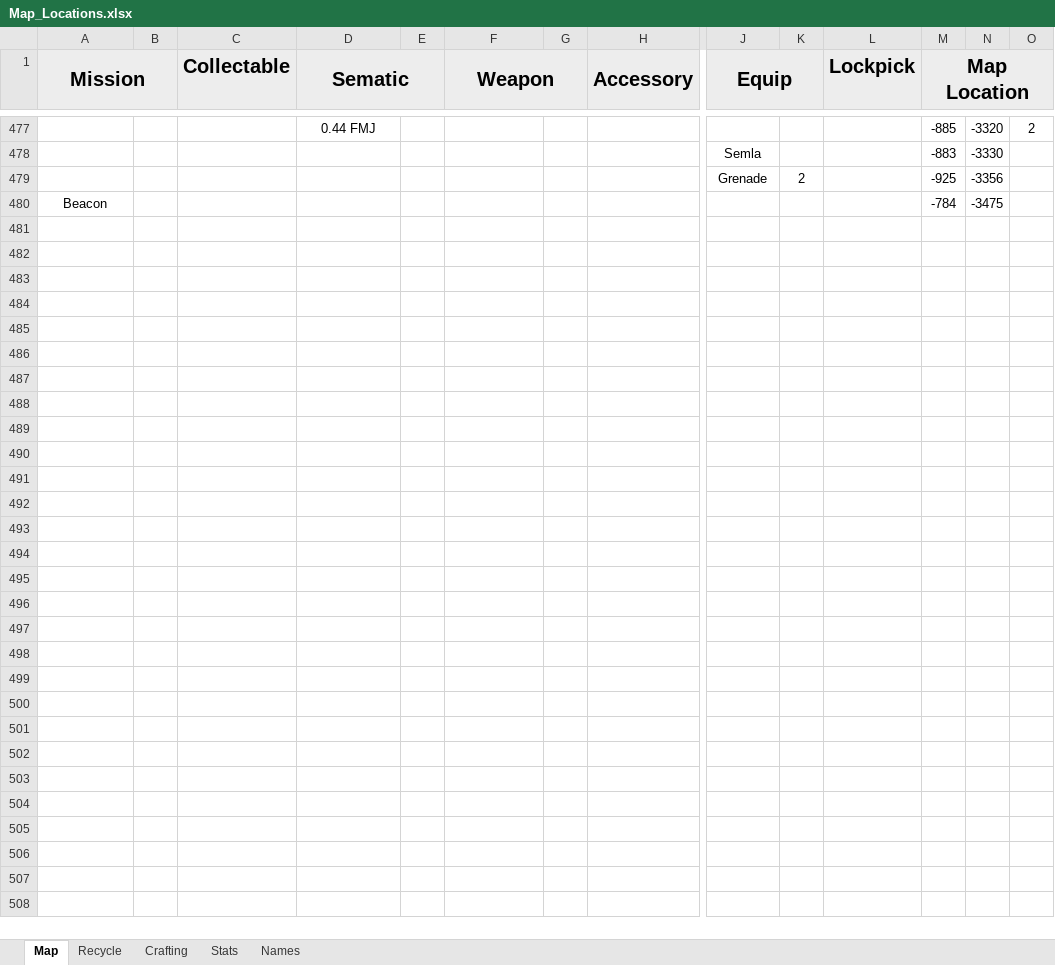
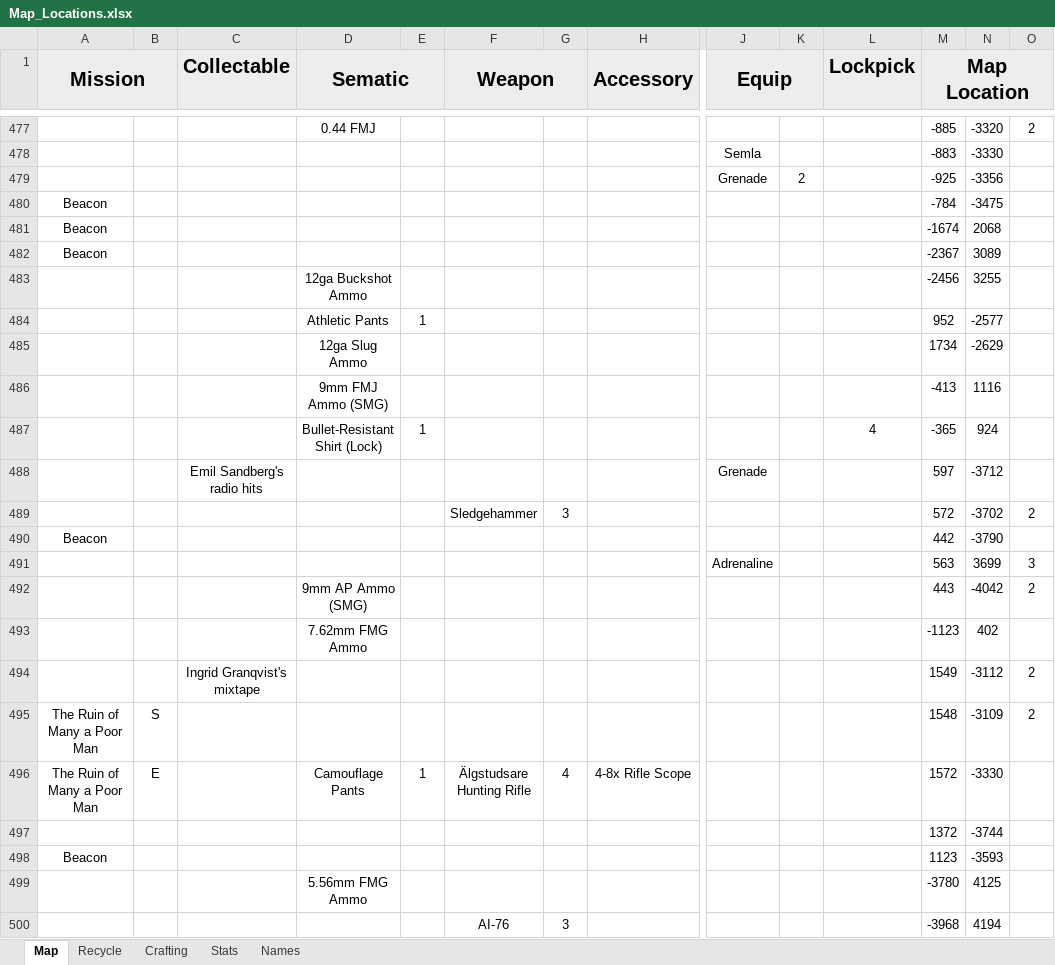
Before and after one commit to Tue-MaTocky/GenZero, an Excel workbook: Map_Locations.xlsx, sheet Map, drawn as a sheet; only a part is shown, gaps mark what is left out; values as stored, in another font and other column widths than the file's, no borders; rows hold the shown columns only; the diff names each change by its address in the sheet, - before the commit and + after, or states it on an @@ line.

Commit message:
Loot up to 5.5mm FMJ

```diff
--- a/Map_Locations.xlsx (sheet Map)
+++ b/Map_Locations.xlsx (sheet Map)
+row 481: Beacon |  |  |  |  |  |  |  |  |  |  | -1674 | 2068
+row 482: Beacon |  |  |  |  |  |  |  |  |  |  | -2367 | 3089
+row 483:  |  |  | 12ga Buckshot Ammo |  |  |  |  |  |  |  | -2456 | 3255
+row 484:  |  |  | Athletic Pants | 1 |  |  |  |  |  |  | 952 | -2577
+row 485:  |  |  | 12ga Slug Ammo |  |  |  |  |  |  |  | 1734 | -2629
+row 486:  |  |  | 9mm FMJ Ammo (SMG) |  |  |  |  |  |  |  | -413 | 1116
+row 487:  |  |  | Bullet-Resistant Shirt (Lock) | 1 |  |  |  |  |  | 4 | -365 | 924
+row 488:  |  | Emil Sandberg's radio hits |  |  |  |  |  | Grenade |  |  | 597 | -3712
+row 489:  |  |  |  |  | Sledgehammer | 3 |  |  |  |  | 572 | -3702 | 2
+row 490: Beacon |  |  |  |  |  |  |  |  |  |  | 442 | -3790
+row 491:  |  |  |  |  |  |  |  | Adrenaline |  |  | 563 | 3699 | 3
+row 492:  |  |  | 9mm AP Ammo (SMG) |  |  |  |  |  |  |  | 443 | -4042 | 2
+row 493:  |  |  | 7.62mm FMG Ammo |  |  |  |  |  |  |  | -1123 | 402
+row 494:  |  | Ingrid Granqvist's mixtape |  |  |  |  |  |  |  |  | 1549 | -3112 | 2
+row 495: The Ruin of Many a Poor Man | S |  |  |  |  |  |  |  |  |  | 1548 | -3109 | 2
+row 496: The Ruin of Many a Poor Man | E |  | Camouflage Pants | 1 | Älgstudsare Hunting Rifle | 4 | 4-8x Rifle Scope |  |  |  | 1572 | -3330
+row 497:  |  |  |  |  |  |  |  |  |  |  | 1372 | -3744
+row 498: Beacon |  |  |  |  |  |  |  |  |  |  | 1123 | -3593
+row 499:  |  |  | 5.56mm FMG Ammo |  |  |  |  |  |  |  | -3780 | 4125
+row 500:  |  |  |  |  | AI-76 | 3 |  |  |  |  | -3968 | 4194
```
Also changed, not shown: sheet Recycle, sheet Crafting.
